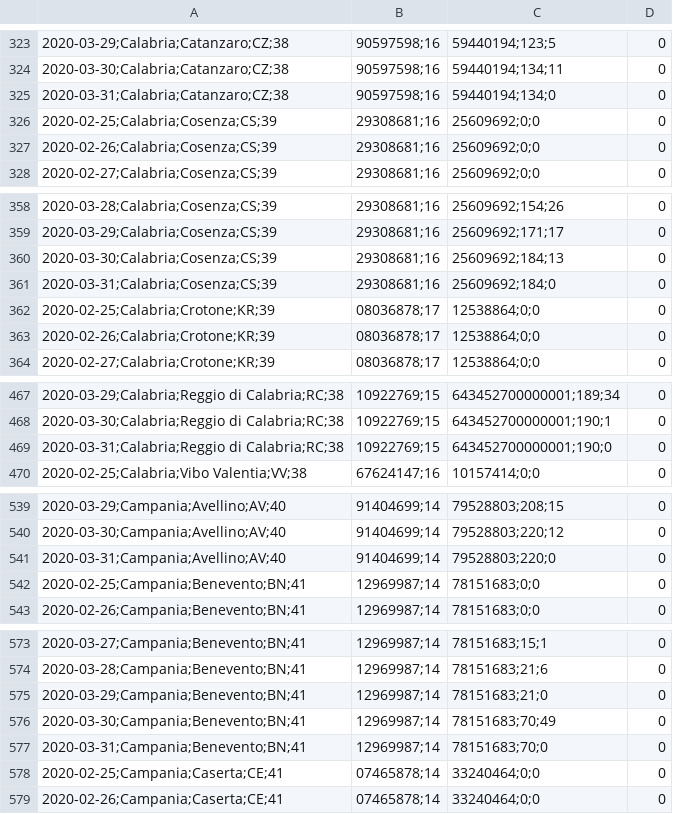
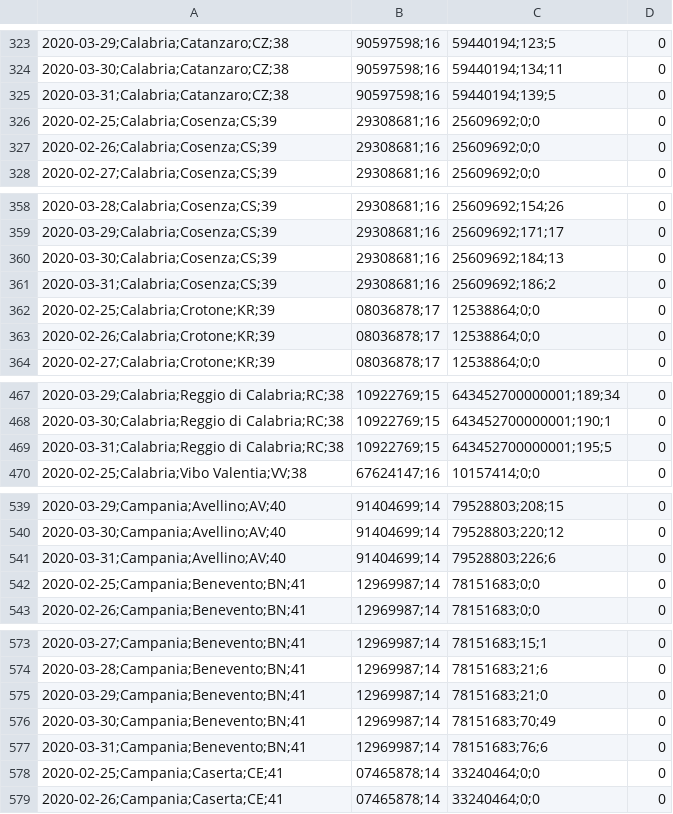
Before and after one commit to sebinski/covid19, a CSV file: covid19.csv, drawn as a sheet; only a part is shown, gaps mark what is left out; the diff covers the shown part only; the diff names each change by its address in the sheet, - before the commit and + after, or states it on an @@ line.

```diff
--- a/covid19.csv
+++ b/covid19.csv
-C325: 59440194;134;0
+C325: 59440194;139;5
-C361: 25609692;184;0
+C361: 25609692;186;2
-C469: 643452700000001;190;0
+C469: 643452700000001;195;5
-C541: 79528803;220;0
+C541: 79528803;226;6
-C577: 78151683;70;0
+C577: 78151683;76;6
```
Also changed, not shown: 100 edited cells elsewhere in this file.
